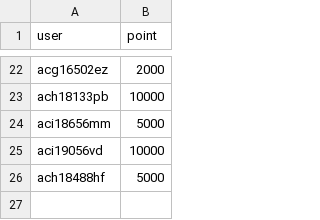
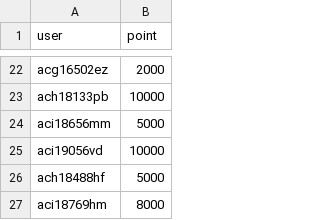
Before and after one commit to llm-jp/cluster-limits, a CSV file: abci_points_2026.csv, drawn as a sheet; only a part is shown, gaps mark what is left out; the diff names each change by its address in the sheet, - before the commit and + after, or states it on an @@ line.

Commit message:
Request 8,000 ABCI Spot points for experiment 0390

```diff
--- a/abci_points_2026.csv
+++ b/abci_points_2026.csv
+row 27: aci18769hm | 8000
```
